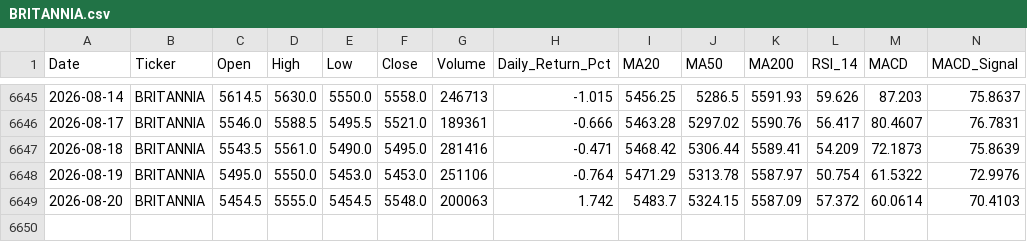
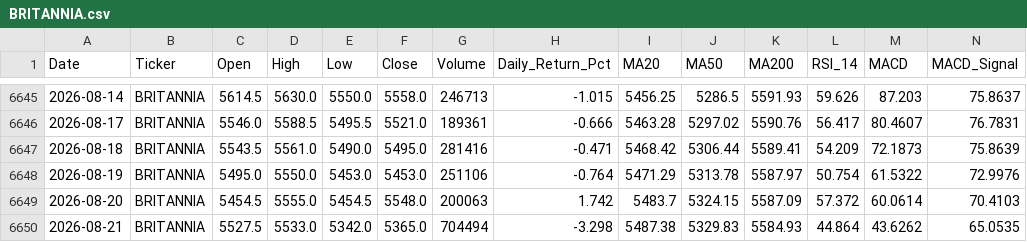
Before and after one commit to wimpypython/nifty-stock-intelligence, a CSV file: data/historical/BRITANNIA.csv, drawn as a sheet; only a part is shown, gaps mark what is left out; rows hold the shown columns only; the diff names each change by its address in the sheet, - before the commit and + after, or states it on an @@ line.

```diff
--- a/data/historical/BRITANNIA.csv
+++ b/data/historical/BRITANNIA.csv
+row 6650: 2026-08-21 | BRITANNIA | 5527.5 | 5533.0 | 5342.0 | 5365.0 | 704494 | -3.298 | 5487.38 | 5329.83 | 5584.93 | 44.864 | 43.6262 | 65.0535
```
Also changed, not shown: data/historical/EICHERMOT.csv, data/historical/HEROMOTOCO.csv, 7 other files.
